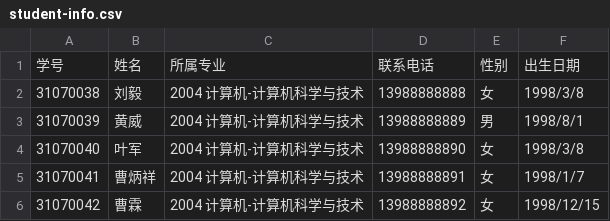
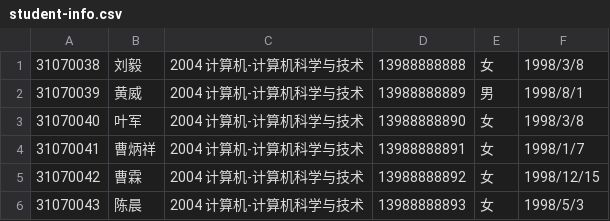
Before and after one commit to hwx65/spring-studentmanage, a CSV file: src/main/resources/student-info.csv, drawn as a sheet; only a part is shown; the shorter side is filled out with more unchanged rows.

```diff
--- a/src/main/resources/student-info.csv
+++ b/src/main/resources/student-info.csv
@@ -1,2 +1 @@
-学号,姓名,所属专业,联系电话,性别,出生日期
 31070038,刘毅,2004 计算机-计算机科学与技术,13988888888,女,1998/3/8
```
Also changed, not shown: 15 other files.
